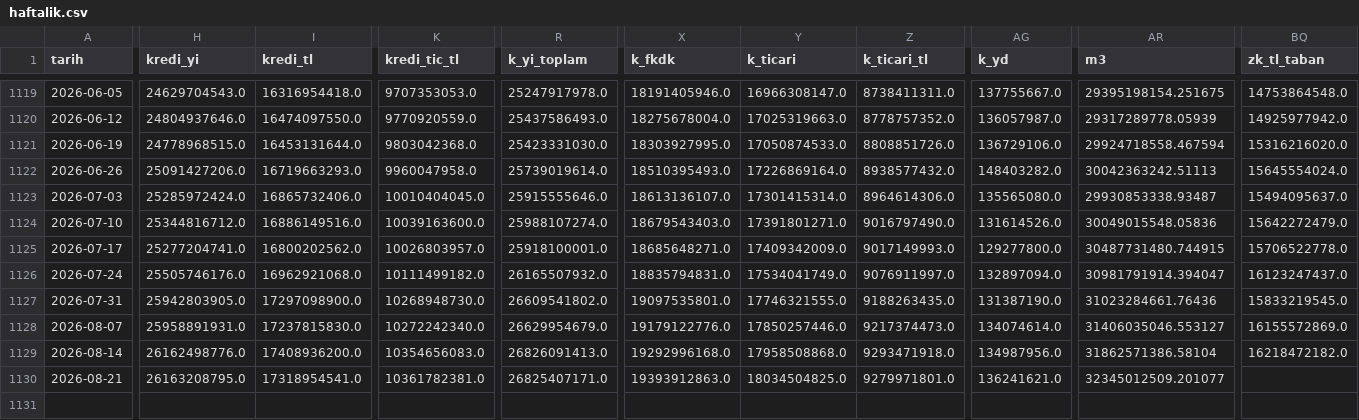
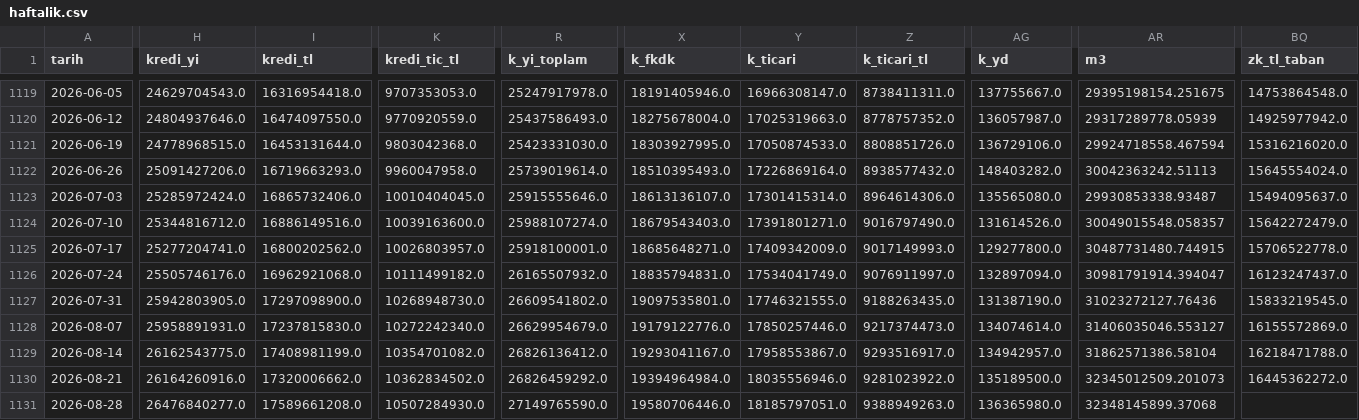
Before and after one commit to cocoonish/tto-trading, a CSV file: Aktarılacak Projeler/Kredi/data/haftalik.csv, drawn as a sheet; only a part is shown, gaps mark what is left out; rows hold the shown columns only; the diff covers the shown part only; the diff names each change by its address in the sheet, - before the commit and + after, or states it on an @@ line.

```diff
--- a/Aktarılacak Projeler/Kredi/data/haftalik.csv
+++ b/Aktarılacak Projeler/Kredi/data/haftalik.csv
-AR1124 (m3): 30049015548.05836
+AR1124 (m3): 30049015548.058357
-AR1127 (m3): 31023284661.76436
+AR1127 (m3): 31023272127.76436
-H1129 (kredi_yi): 26162498776.0
+H1129 (kredi_yi): 26162543775.0
-I1129 (kredi_tl): 17408936200.0
+I1129 (kredi_tl): 17408981199.0
-K1129 (kredi_tic_tl): 10354656083.0
+K1129 (kredi_tic_tl): 10354701082.0
-R1129 (k_yi_toplam): 26826091413.0
+R1129 (k_yi_toplam): 26826136412.0
-X1129 (k_fkdk): 19292996168.0
+X1129 (k_fkdk): 19293041167.0
-Y1129 (k_ticari): 17958508868.0
+Y1129 (k_ticari): 17958553867.0
-Z1129 (k_ticari_tl): 9293471918.0
+Z1129 (k_ticari_tl): 9293516917.0
-AG1129 (k_yd): 134987956.0
+AG1129 (k_yd): 134942957.0
-BQ1129 (zk_tl_taban): 16218472182.0
+BQ1129 (zk_tl_taban): 16218471788.0
-H1130 (kredi_yi): 26163208795.0
+H1130 (kredi_yi): 26164260916.0
-I1130 (kredi_tl): 17318954541.0
+I1130 (kredi_tl): 17320006662.0
-K1130 (kredi_tic_tl): 10361782381.0
+K1130 (kredi_tic_tl): 10362834502.0
-R1130 (k_yi_toplam): 26825407171.0
+R1130 (k_yi_toplam): 26826459292.0
-X1130 (k_fkdk): 19393912863.0
+X1130 (k_fkdk): 19394964984.0
-Y1130 (k_ticari): 18034504825.0
+Y1130 (k_ticari): 18035556946.0
-Z1130 (k_ticari_tl): 9279971801.0
+Z1130 (k_ticari_tl): 9281023922.0
-AG1130 (k_yd): 136241621.0
+AG1130 (k_yd): 135189500.0
-AR1130 (m3): 32345012509.201077
+AR1130 (m3): 32345012509.201073
-BQ1130 (zk_tl_taban): (empty)
+BQ1130 (zk_tl_taban): 16445362272.0
+row 1131: 2026-08-28 | 26476840277.0 | 17589661208.0 | 10507284930.0 | 27149765590.0 | 19580706446.0 | 18185797051.0 | 9388949263.0 | 136365980.0 | 32348145899.37068
```
Also changed, not shown: 56 edited cells elsewhere in this file, Aktarılacak Projeler/Kredi/data/faiz.csv, Aktarılacak Projeler/Kredi/data/gunluk.csv, 44 other files.
